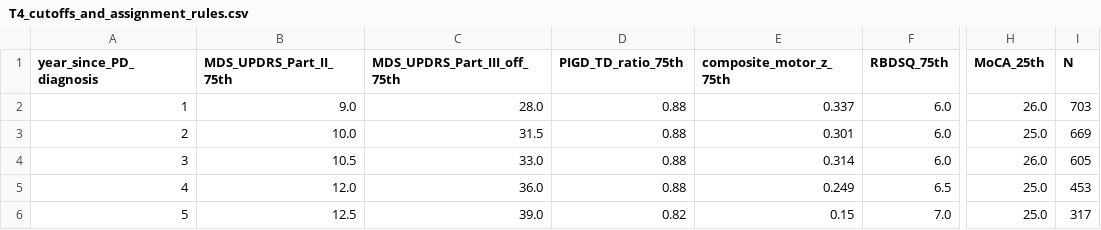
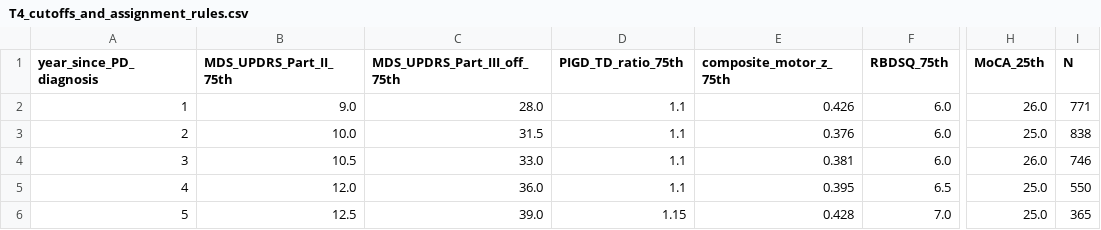
Before and after one commit to Negidamd/data-driven-pd-subtype-calculator, a CSV file: T4_cutoffs_and_assignment_rules.csv, drawn as a sheet; only a part is shown, gaps mark what is left out; the diff names each change by its address in the sheet, - before the commit and + after, or states it on an @@ line.

```diff
--- a/T4_cutoffs_and_assignment_rules.csv
+++ b/T4_cutoffs_and_assignment_rules.csv
-D2:D5 (PIGD_TD_ratio_75th): 0.88
+D2:D5 (PIGD_TD_ratio_75th): 1.1
-E2 (composite_motor_z_75th): 0.337
+E2 (composite_motor_z_75th): 0.426
-I2 (N): 703
+I2 (N): 771
-E3 (composite_motor_z_75th): 0.301
+E3 (composite_motor_z_75th): 0.376
-I3 (N): 669
+I3 (N): 838
-E4 (composite_motor_z_75th): 0.314
+E4 (composite_motor_z_75th): 0.381
-I4 (N): 605
+I4 (N): 746
-E5 (composite_motor_z_75th): 0.249
+E5 (composite_motor_z_75th): 0.395
-I5 (N): 453
+I5 (N): 550
-D6 (PIGD_TD_ratio_75th): 0.82
+D6 (PIGD_TD_ratio_75th): 1.15
-E6 (composite_motor_z_75th): 0.15
+E6 (composite_motor_z_75th): 0.428
-I6 (N): 317
+I6 (N): 365
```
Also changed, not shown: T_reference_percentiles.csv, 3 other files.
